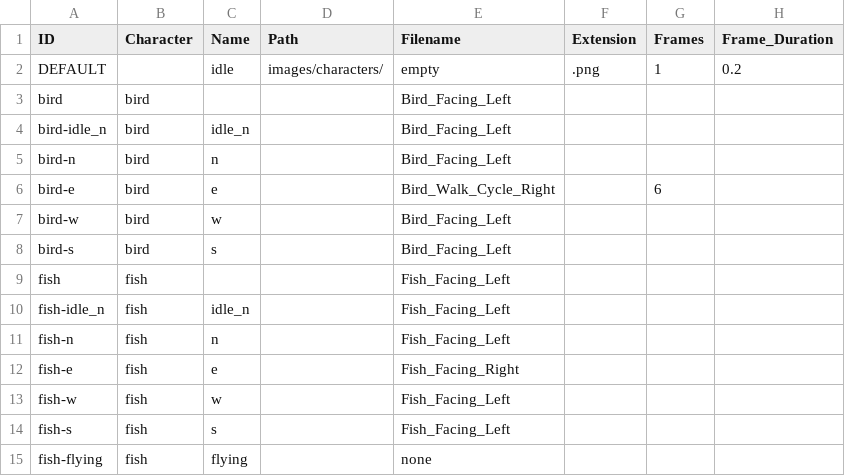
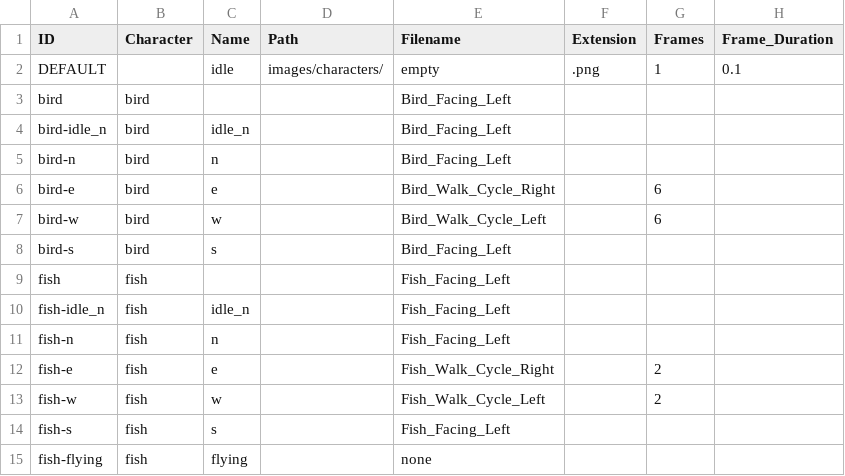
Before and after one commit to greenbas/GlobalGameJam2022, a CSV file: Games/Duality/data/animations.csv, drawn as a sheet.

Commit message:
Walk Animations Done

```diff
--- a/Games/Duality/data/animations.csv
+++ b/Games/Duality/data/animations.csv
@@ -1,3 +1,3 @@
 ID,Character,Name,Path,Filename,Extension,Frames,Frame_Duration
-DEFAULT,,idle,images/characters/,empty,.png,1,0.2
+DEFAULT,,idle,images/characters/,empty,.png,1,0.1
 bird,bird,,,Bird_Facing_Left,,,
@@ -6,3 +6,3 @@ bird-n,bird,n,,Bird_Facing_Left,,,
 bird-e,bird,e,,Bird_Walk_Cycle_Right,,6,
-bird-w,bird,w,,Bird_Facing_Left,,,
+bird-w,bird,w,,Bird_Walk_Cycle_Left,,6,
 bird-s,bird,s,,Bird_Facing_Left,,,
@@ -11,4 +11,4 @@ fish-idle_n,fish,idle_n,,Fish_Facing_Left,,,
 fish-n,fish,n,,Fish_Facing_Left,,,
-fish-e,fish,e,,Fish_Facing_Right,,,
-fish-w,fish,w,,Fish_Facing_Left,,,
+fish-e,fish,e,,Fish_Walk_Cycle_Right,,2,
+fish-w,fish,w,,Fish_Walk_Cycle_Left,,2,
 fish-s,fish,s,,Fish_Facing_Left,,,
```
Also changed, not shown: Games/Duality/data/characters.csv, 11 other files.
